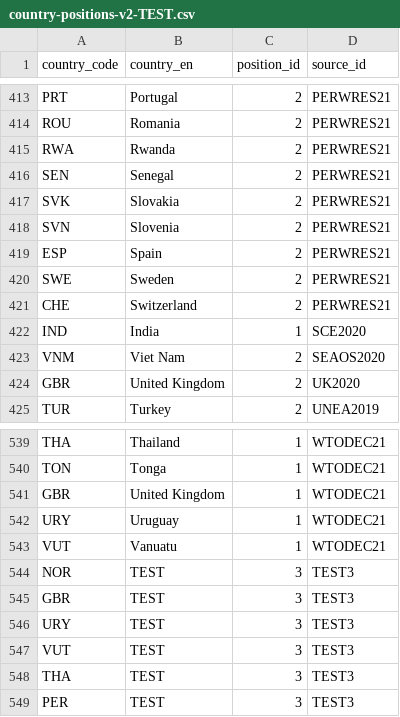
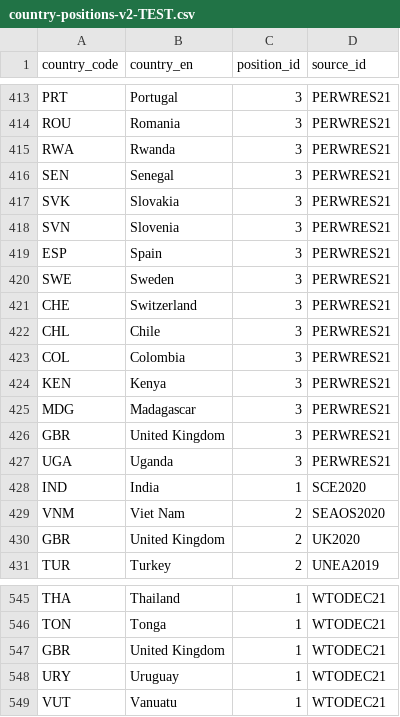
Before and after one commit to WWF-Deutschland/plastic-navigator, a CSV file: data/layers/policy/country-positions-v2-TEST.csv, drawn as a sheet; only a part is shown, gaps mark what is left out; removed rows and columns are numbered as before the commit, all else as after; the diff covers the shown part only; the diff names each change by its address in the sheet, - before the commit and + after, or states it on an @@ line.

```diff
--- a/data/layers/policy/country-positions-v2-TEST.csv
+++ b/data/layers/policy/country-positions-v2-TEST.csv
-C413:C421 (position_id): 2
+C413:C421 (position_id): 3
+row 422: CHL | Chile | 3 | PERWRES21
+row 423: COL | Colombia | 3 | PERWRES21
+row 424: KEN | Kenya | 3 | PERWRES21
+row 425: MDG | Madagascar | 3 | PERWRES21
+row 426: GBR | United Kingdom | 3 | PERWRES21
+row 427: UGA | Uganda | 3 | PERWRES21
-row 544: NOR | TEST | 3 | TEST3
-row 545: GBR | TEST | 3 | TEST3
-row 546: URY | TEST | 3 | TEST3
-row 547: VUT | TEST | 3 | TEST3
-row 548: THA | TEST | 3 | TEST3
-row 549: PER | TEST | 3 | TEST3
```
Also changed, not shown: 27 edited cells elsewhere in this file, data/layers/policy/positions-v2-TEST.csv, data/layers/policy/sources-v2-TEST.csv.
